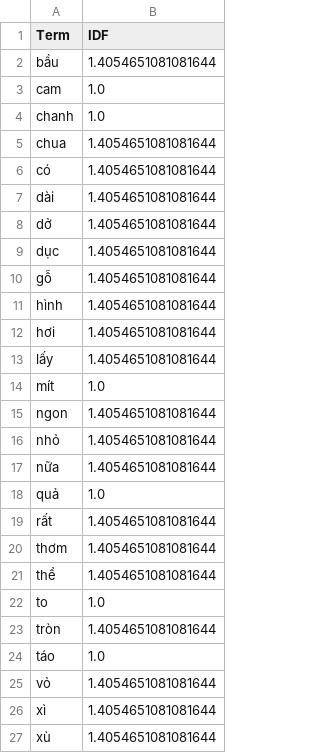
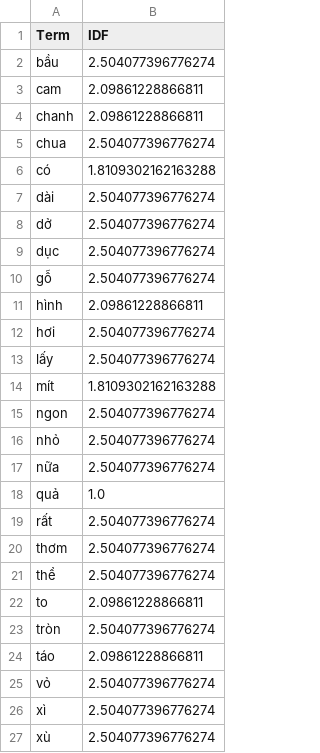
Before and after one commit to PhamThuyDung-GitHub/Chat_Mini, a CSV file: Chat_Cautraloi/idf_values.csv, drawn as a sheet.

```diff
--- a/Chat_Cautraloi/idf_values.csv
+++ b/Chat_Cautraloi/idf_values.csv
@@ -1,27 +1,27 @@
 Term,IDF
-bầu,1.4054651081081644
-cam,1.0
-chanh,1.0
-chua,1.4054651081081644
-có,1.4054651081081644
-dài,1.4054651081081644
-dở,1.4054651081081644
-dục,1.4054651081081644
-gỗ,1.4054651081081644
-hình,1.4054651081081644
-hơi,1.4054651081081644
-lấy,1.4054651081081644
-mít,1.0
-ngon,1.4054651081081644
-nhỏ,1.4054651081081644
-nữa,1.4054651081081644
+bầu,2.504077396776274
+cam,2.09861228866811
+chanh,2.09861228866811
+chua,2.504077396776274
+có,1.8109302162163288
+dài,2.504077396776274
+dở,2.504077396776274
+dục,2.504077396776274
+gỗ,2.504077396776274
+hình,2.09861228866811
+hơi,2.504077396776274
+lấy,2.504077396776274
+mít,1.8109302162163288
+ngon,2.504077396776274
+nhỏ,2.504077396776274
+nữa,2.504077396776274
 quả,1.0
-rất,1.4054651081081644
-thơm,1.4054651081081644
-thể,1.4054651081081644
-to,1.0
-tròn,1.4054651081081644
-táo,1.0
-vỏ,1.4054651081081644
-xì,1.4054651081081644
-xù,1.4054651081081644
+rất,2.504077396776274
+thơm,2.504077396776274
+thể,2.504077396776274
+to,2.09861228866811
+tròn,2.504077396776274
+táo,2.09861228866811
+vỏ,2.504077396776274
+xì,2.504077396776274
+xù,2.504077396776274
```
Also changed, not shown: Chat_Cautraloi/freqterms.csv, Chat_Cautraloi/tf_values.csv, 4 other files.
